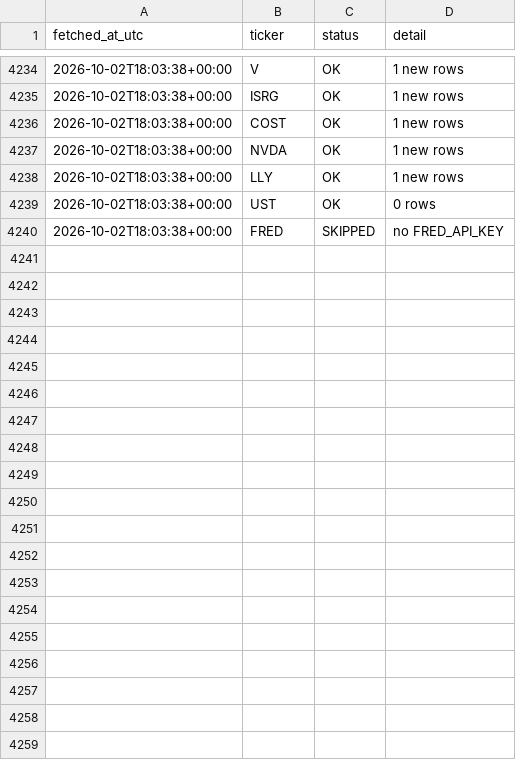
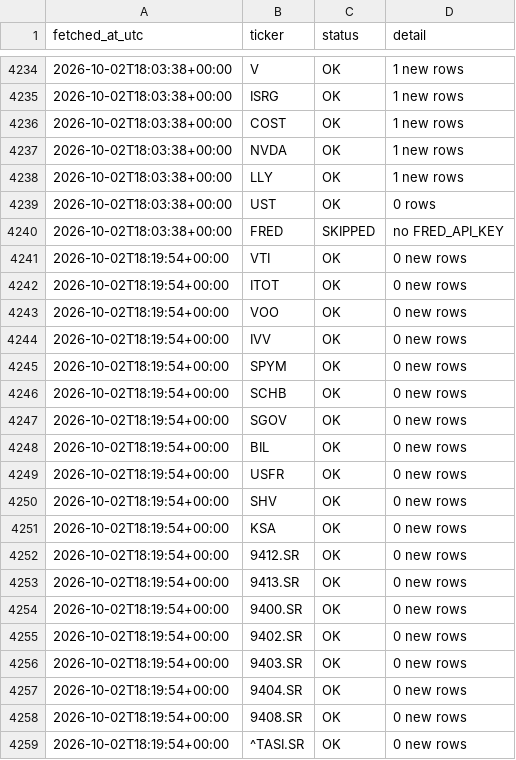
Before and after one commit to 88Fares/sentinel, a CSV file: data/fetch_log.csv, drawn as a sheet; only a part is shown, gaps mark what is left out; the diff covers the shown part only.

```diff
--- a/data/fetch_log.csv
+++ b/data/fetch_log.csv
@@ -4240 +4240,20 @@ fetched_at_utc,ticker,status,detail
 2026-10-02T18:03:38+00:00,FRED,SKIPPED,no FRED_API_KEY
+2026-10-02T18:19:54+00:00,VTI,OK,0 new rows
+2026-10-02T18:19:54+00:00,ITOT,OK,0 new rows
+2026-10-02T18:19:54+00:00,VOO,OK,0 new rows
+2026-10-02T18:19:54+00:00,IVV,OK,0 new rows
+2026-10-02T18:19:54+00:00,SPYM,OK,0 new rows
+2026-10-02T18:19:54+00:00,SCHB,OK,0 new rows
+2026-10-02T18:19:54+00:00,SGOV,OK,0 new rows
+2026-10-02T18:19:54+00:00,BIL,OK,0 new rows
+2026-10-02T18:19:54+00:00,USFR,OK,0 new rows
+2026-10-02T18:19:54+00:00,SHV,OK,0 new rows
+2026-10-02T18:19:54+00:00,KSA,OK,0 new rows
+2026-10-02T18:19:54+00:00,9412.SR,OK,0 new rows
+2026-10-02T18:19:54+00:00,9413.SR,OK,0 new rows
+2026-10-02T18:19:54+00:00,9400.SR,OK,0 new rows
+2026-10-02T18:19:54+00:00,9402.SR,OK,0 new rows
+2026-10-02T18:19:54+00:00,9403.SR,OK,0 new rows
+2026-10-02T18:19:54+00:00,9404.SR,OK,0 new rows
+2026-10-02T18:19:54+00:00,9408.SR,OK,0 new rows
+2026-10-02T18:19:54+00:00,^TASI.SR,OK,0 new rows
```
Also changed, not shown: 30 added rows elsewhere in this file, 3 other files.
